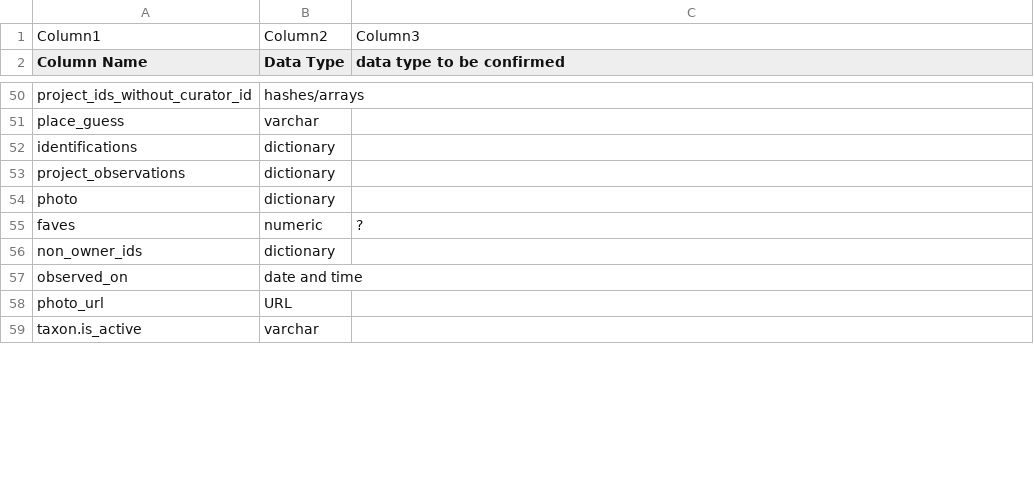
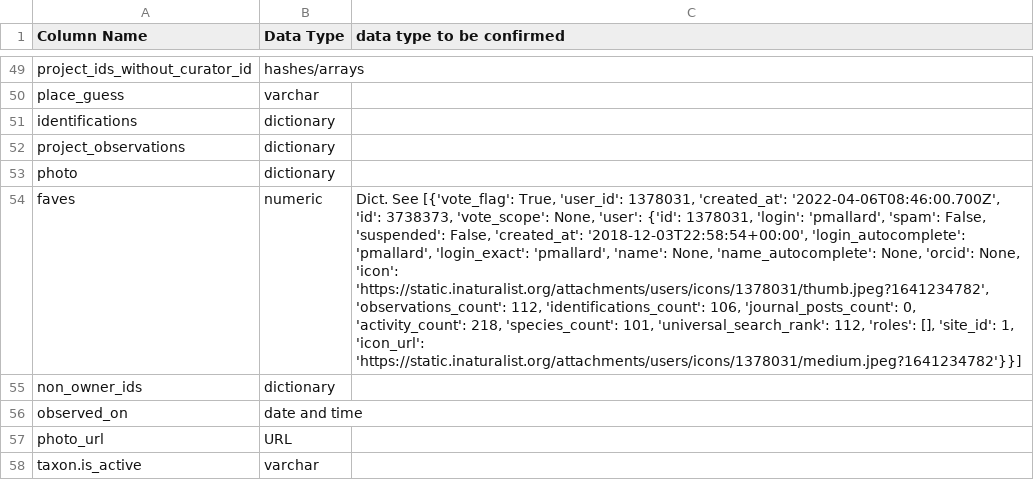
Before and after one commit to digital-botanical-gardens-initiative/fricitionless-data-sandbox, a CSV file: docs/tables/treated/data_validate_column_data_types_v1.0.csv, drawn as a sheet; only a part is shown, gaps mark what is left out; removed rows and columns are numbered as before the commit, all else as after; the diff covers the shown part only; the diff names each change by its address in the sheet, - before the commit and + after, or states it on an @@ line.

Commit message:
initial data_types check

```diff
--- a/docs/tables/treated/data_validate_column_data_types_v1.0.csv
+++ b/docs/tables/treated/data_validate_column_data_types_v1.0.csv
-row 1: Column1 | Column2 | Column3
-C54 (data type to be confirmed): ?
+C54 (data type to be confirmed): Dict. See [{'vote_flag': True, 'user_id': 1378031, 'created_at': '2022-04-06T08:46:00.700Z', 'id': 3738373, 'vote_scope': None, 'user': {'id': 1378031, 'login': 'pmallard', 'spam': False, 'suspended': False, 'created_at': '2018-12-03T22:58:54+00:00', 'login_autocomplete': 'pmallard', 'login_exact': 'pmallard', 'name': None, 'name_autocomplete': None, 'orcid': None, 'icon': 'https://static.inaturalist.org/attachments/users/icons/1378031/thumb.jpeg?1641234782', 'observations_count': 112, 'identifications_count': 106, 'journal_posts_count': 0, 'activity_count': 218, 'species_count': 101, 'universal_search_rank': 112, 'roles': [], 'site_id': 1, 'icon_url': 'https://static.inaturalist.org/attachments/users/icons/1378031/medium.jpeg?1641234782'}}]
```
Also changed, not shown: 13 edited cells elsewhere in this file.
